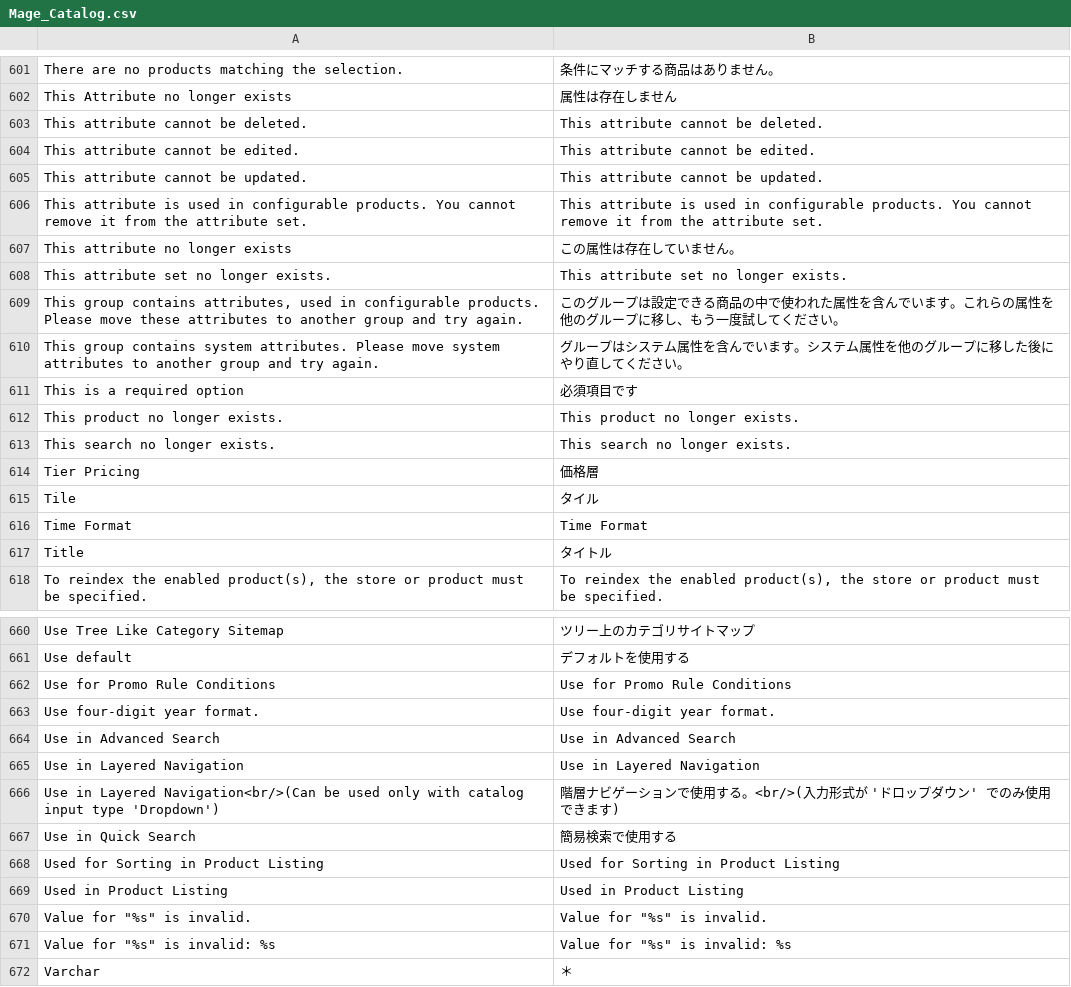
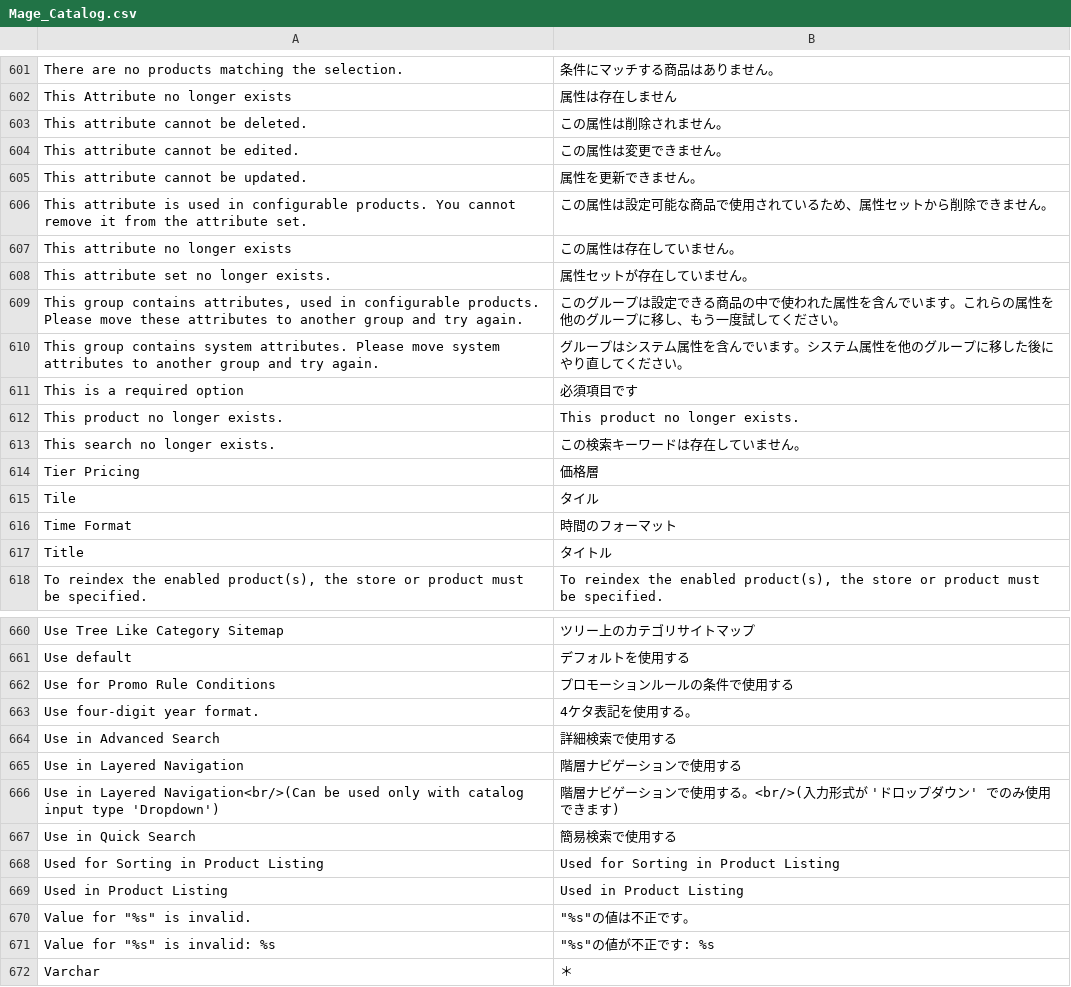
Before and after one commit to HirokazuNishi/Magento-Japanese-Translation, a CSV file: ja_JP/Mage_Catalog.csv, drawn as a sheet; only a part is shown, gaps mark what is left out; the diff covers the shown part only.

```diff
--- a/ja_JP/Mage_Catalog.csv
+++ b/ja_JP/Mage_Catalog.csv
@@ -602,8 +602,8 @@
 "This Attribute no longer exists","属性は存在しません"
-"This attribute cannot be deleted.","This attribute cannot be deleted."
-"This attribute cannot be edited.","This attribute cannot be edited."
-"This attribute cannot be updated.","This attribute cannot be updated."
-"This attribute is used in configurable products. You cannot remove it from the attribute set.","This attribute is used in configurable products. You cannot remove it from the attribute set."
+"This attribute cannot be deleted.","この属性は削除されません。"
+"This attribute cannot be edited.","この属性は変更できません。"
+"This attribute cannot be updated.","属性を更新できません。"
+"This attribute is used in configurable products. You cannot remove it from the attribute set.","この属性は設定可能な商品で使用されているため、属性セットから削除できません。"
 "This attribute no longer exists","この属性は存在していません。"
-"This attribute set no longer exists.","This attribute set no longer exists."
+"This attribute set no longer exists.","属性セットが存在していません。"
 "This group contains attributes, used in configurable products. Please move these attributes to another group and try again.","このグループは設定できる商品の中で使われた属性を含んでいます。これらの属性を他のグループに移し、もう一度試してください。"
@@ -612,6 +612,6 @@
 "This product no longer exists.","This product no longer exists."
-"This search no longer exists.","This search no longer exists."
+"This search no longer exists.","この検索キーワードは存在していません。"
 "Tier Pricing","価格層"
 "Tile","タイル"
-"Time Format","Time Format"
+"Time Format","時間のフォーマット"
 "Title","タイトル"
@@ -661,6 +661,6 @@
 "Use default","デフォルトを使用する"
-"Use for Promo Rule Conditions","Use for Promo Rule Conditions"
-"Use four-digit year format.","Use four-digit year format."
-"Use in Advanced Search","Use in Advanced Search"
-"Use in Layered Navigation","Use in Layered Navigation"
+"Use for Promo Rule Conditions","プロモーションルールの条件で使用する"
+"Use four-digit year format.","4ケタ表記を使用する。"
+"Use in Advanced Search","詳細検索で使用する"
+"Use in Layered Navigation","階層ナビゲーションで使用する"
 "Use in Layered Navigation<br/>(Can be used only with catalog input type 'Dropdown')","階層ナビゲーションで使用する。<br/>(入力形式が 'ドロップダウン' でのみ使用できます)"
@@ -669,4 +669,4 @@
 "Used in Product Listing","Used in Product Listing"
-"Value for ""%s"" is invalid.","Value for ""%s"" is invalid."
-"Value for ""%s"" is invalid: %s","Value for ""%s"" is invalid: %s"
+"Value for ""%s"" is invalid.","""%s""の値は不正です。"
+"Value for ""%s"" is invalid: %s","""%s""の値が不正です: %s"
 "Varchar","＊"
```
Also changed, not shown: 88 edited cells elsewhere in this file.
